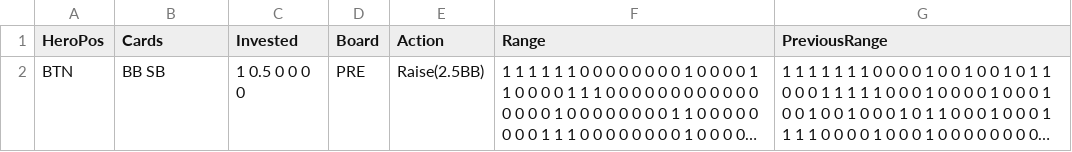
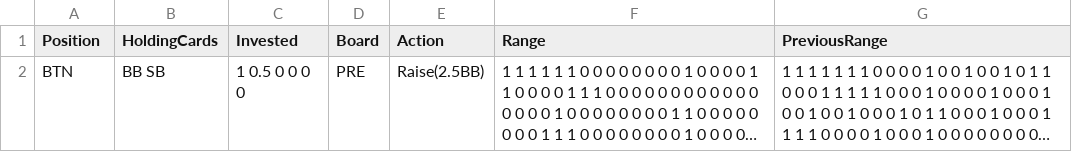
Before and after one commit to KebabServer/kebab, a TSV file: RangeGuesserTSVs/Preflop.tsv, drawn as a sheet; long unchanged cells end in …; the diff names each change by its address in the sheet, - before the commit and + after, or states it on an @@ line.

Commit message:
Update Preflop.tsv

```diff
--- a/RangeGuesserTSVs/Preflop.tsv
+++ b/RangeGuesserTSVs/Preflop.tsv
-A1: HeroPos
+A1: Position
-B1: Cards
+B1: HoldingCards
```
